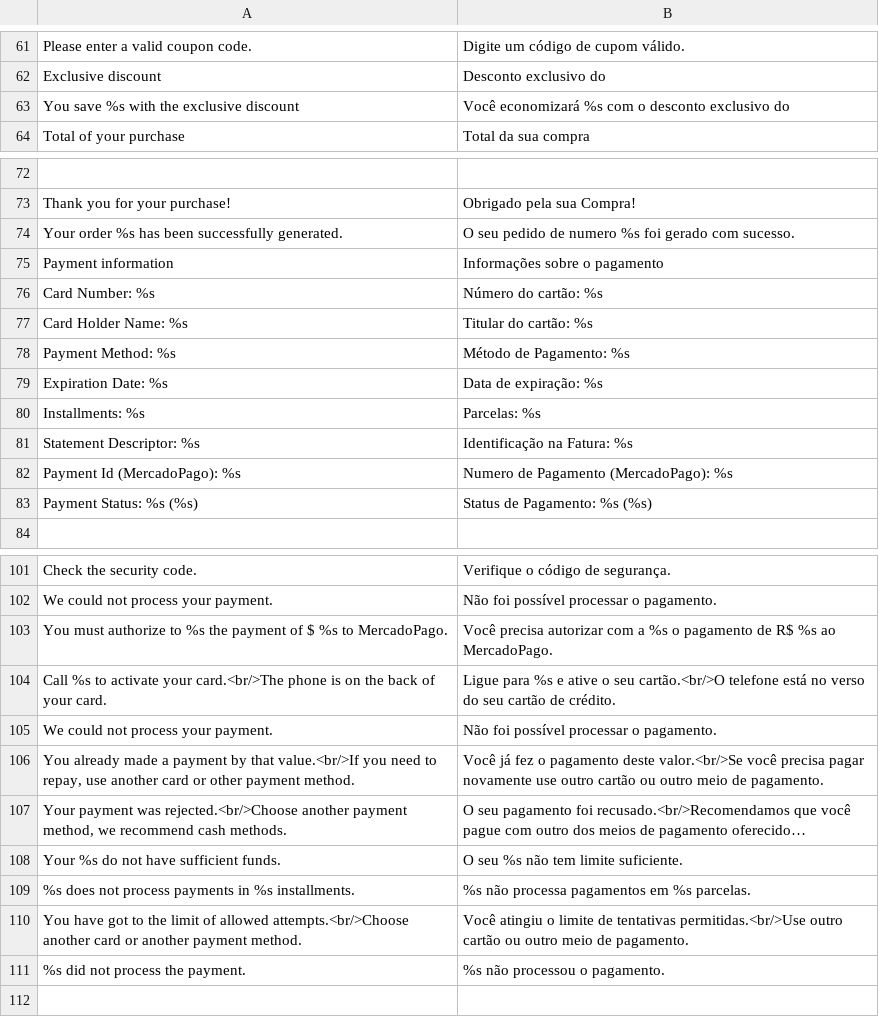
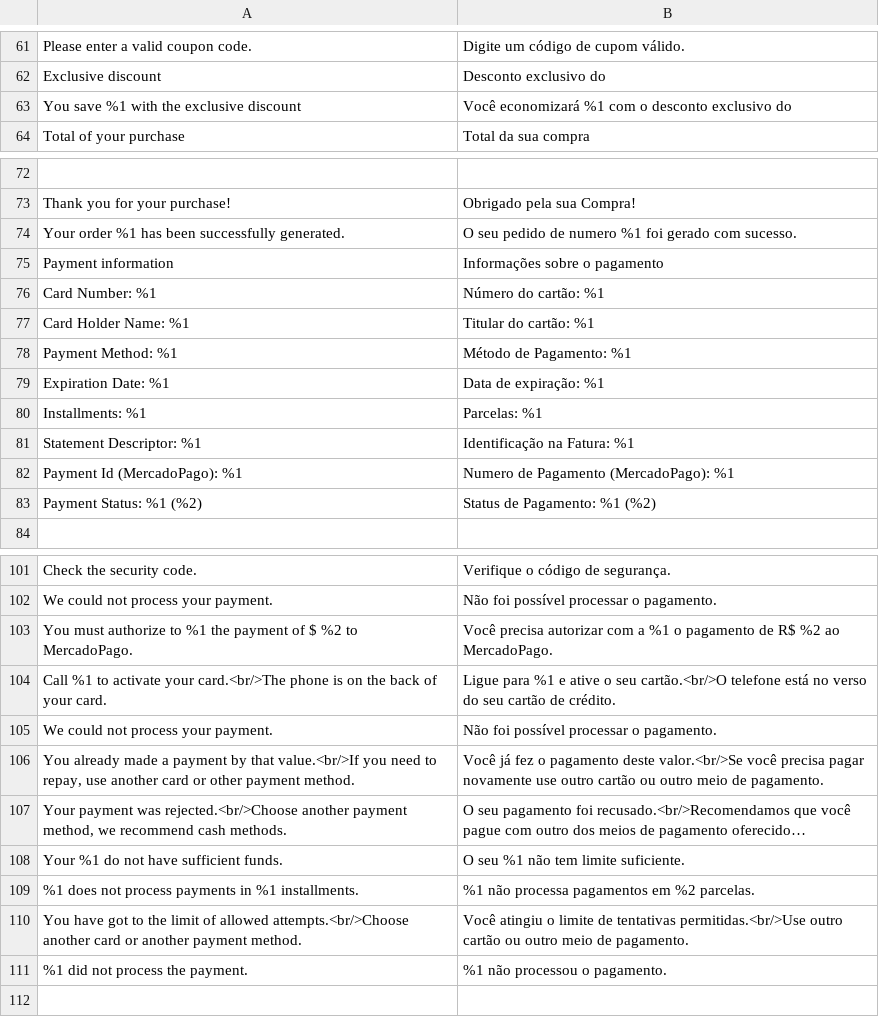
Before and after one commit to SummaSolutions/cart-magento2, a CSV file: app/code/MercadoPago/Core/i18n/pt_BR.csv, drawn as a sheet; only a part is shown, gaps mark what is left out; long unchanged cells end in …; the diff covers the shown part only; the diff names each change by its address in the sheet, - before the commit and + after, or states it on an @@ line.

```diff
--- a/app/code/MercadoPago/Core/i18n/pt_BR.csv
+++ b/app/code/MercadoPago/Core/i18n/pt_BR.csv
-A63: You save %s with the exclusive discount
+A63: You save %1 with the exclusive discount
-B63: Você economizará %s com o…
+B63: Você economizará %1 com o…
-A74: Your order %s has been…
+A74: Your order %1 has been…
-B74: …de numero %s foi gerado…
+B74: …de numero %1 foi gerado…
-A76: Card Number: %s
+A76: Card Number: %1
-B76: Número do cartão: %s
+B76: Número do cartão: %1
-A77: Card Holder Name: %s
+A77: Card Holder Name: %1
-B77: Titular do cartão: %s
+B77: Titular do cartão: %1
-A78: Payment Method: %s
+A78: Payment Method: %1
-B78: Método de Pagamento: %s
+B78: Método de Pagamento: %1
-A79: Expiration Date: %s
+A79: Expiration Date: %1
-B79: Data de expiração: %s
+B79: Data de expiração: %1
-A80: Installments: %s
+A80: Installments: %1
-B80: Parcelas: %s
+B80: Parcelas: %1
-A81: Statement Descriptor: %s
+A81: Statement Descriptor: %1
-B81: Identificação na Fatura: %s
+B81: Identificação na Fatura: %1
-A82: Payment Id (MercadoPago): %s
+A82: Payment Id (MercadoPago): %1
-B82: Numero de Pagamento (MercadoPago): %s
+B82: Numero de Pagamento (MercadoPago): %1
-A83: Payment Status: %s (%s)
+A83: Payment Status: %1 (%2)
-B83: Status de Pagamento: %s (%s)
+B83: Status de Pagamento: %1 (%2)
-A103: …authorize to %s the payment of $ %s to MercadoPago.
+A103: …authorize to %1 the payment of $ %2 to MercadoPago.
-B103: …com a %s o pagamento de R$ %s ao MercadoPago.
+B103: …com a %1 o pagamento de R$ %2 ao MercadoPago.
-A104: Call %s to activate…
+A104: Call %1 to activate…
-B104: Ligue para %s e ative…
+B104: Ligue para %1 e ative…
-A108: Your %s do not have sufficient funds.
+A108: Your %1 do not have sufficient funds.
-B108: O seu %s não tem limite suficiente.
+B108: O seu %1 não tem limite suficiente.
-A109: %s does not process payments in %s installments.
+A109: %1 does not process payments in %1 installments.
-B109: %s não processa pagamentos em %s parcelas.
+B109: %1 não processa pagamentos em %2 parcelas.
-A111: %s did not process the payment.
+A111: %1 did not process the payment.
-B111: %s não processou o pagamento.
+B111: %1 não processou o pagamento.
```
Also changed, not shown: 12 edited cells elsewhere in this file, app/code/MercadoPago/Core/i18n/en_US.csv, app/code/MercadoPago/Core/i18n/es_AR.csv, 5 other files.
